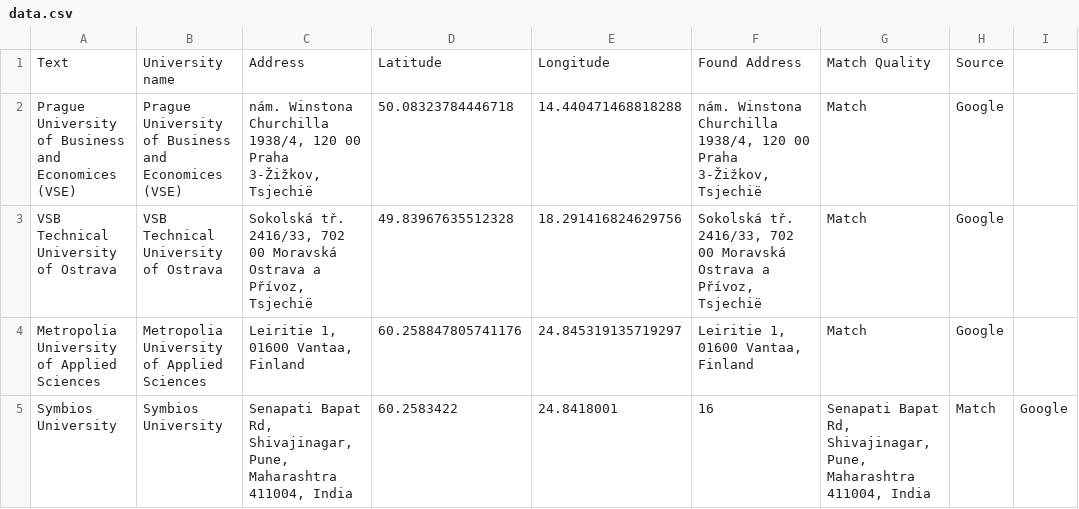
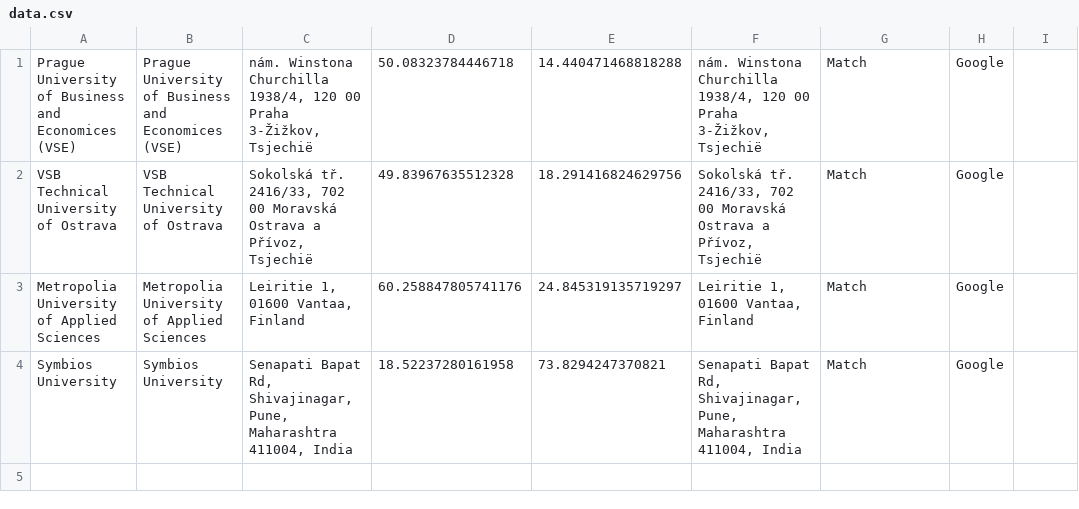
Before and after one commit to Outgoing-FBE/Interactivemap, a CSV file: data.csv, drawn as a sheet.

Commit message:
Update data.csv

```diff
--- a/data.csv
+++ b/data.csv
@@ -1,2 +1 @@
-Text,University name,Address,Latitude,Longitude,Found Address,Match Quality,Source
 Prague University of Business and Economices (VSE), Prague University of Business and Economices (VSE),"nám. Winstona Churchilla 1938/4, 120 00 Praha 3-Žižkov, Tsjechië",50.08323784446718,14.440471468818288,"nám. Winstona Churchilla 1938/4, 120 00 Praha 3-Žižkov, Tsjechië",Match,Google
@@ -4,2 +3,2 @@ VSB Technical University of Ostrava,VSB Technical University of Ostrava,"Sokolsk
 Metropolia University of Applied Sciences,Metropolia University of Applied Sciences,"Leiritie 1, 01600 Vantaa, Finland",60.258847805741176,24.845319135719297,"Leiritie 1, 01600 Vantaa, Finland",Match,Google
-Symbios University,Symbios University,"Senapati Bapat Rd, Shivajinagar, Pune, Maharashtra 411004, India",60.2583422,24.8418001,16,"Senapati Bapat Rd, Shivajinagar, Pune, Maharashtra 411004, India",Match,Google
+Symbios University,Symbios University,"Senapati Bapat Rd, Shivajinagar, Pune, Maharashtra 411004, India",18.52237280161958, 73.8294247370821,"Senapati Bapat Rd, Shivajinagar, Pune, Maharashtra 411004, India",Match,Google
```
